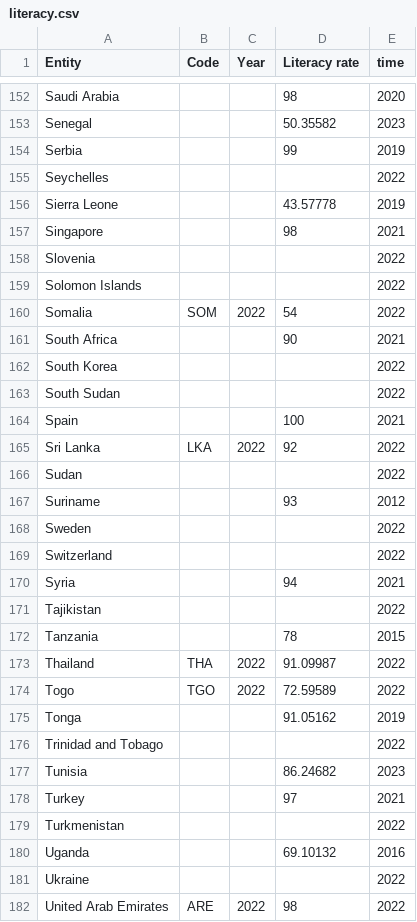
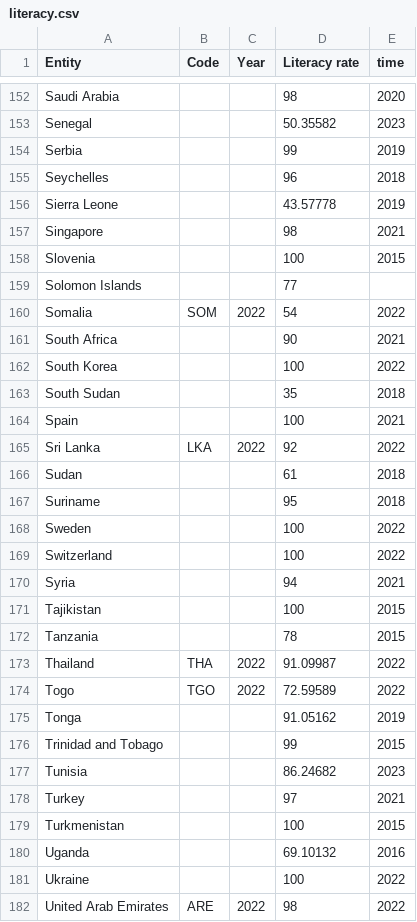
Before and after one commit to UnPolloLoco/best-country-ever, a CSV file: data/literacy.csv, drawn as a sheet; only a part is shown, gaps mark what is left out; the diff covers the shown part only.

Commit message:
More literacy datapoints

```diff
--- a/data/literacy.csv
+++ b/data/literacy.csv
@@ -154,19 +154,19 @@ Senegal,,,50.35582,2023
 Serbia,,,99,2019
-Seychelles,,,,2022
+Seychelles,,,96,2018
 Sierra Leone,,,43.57778,2019
 Singapore,,,98,2021
-Slovenia,,,,2022
-Solomon Islands,,,,2022
+Slovenia,,,100,2015
+Solomon Islands,,,77,
 Somalia,SOM,2022,54,2022
 South Africa,,,90,2021
-South Korea,,,,2022
-South Sudan,,,,2022
+South Korea,,,100,2022
+South Sudan,,,35,2018
 Spain,,,100,2021
 Sri Lanka,LKA,2022,92,2022
-Sudan,,,,2022
-Suriname,,,93,2012
-Sweden,,,,2022
-Switzerland,,,,2022
+Sudan,,,61,2018
+Suriname,,,95,2018
+Sweden,,,100,2022
+Switzerland,,,100,2022
 Syria,,,94,2021
-Tajikistan,,,,2022
+Tajikistan,,,100,2015
 Tanzania,,,78,2015
@@ -175,8 +175,8 @@ Togo,TGO,2022,72.59589,2022
 Tonga,,,91.05162,2019
-Trinidad and Tobago,,,,2022
+Trinidad and Tobago,,,99,2015
 Tunisia,,,86.24682,2023
 Turkey,,,97,2021
-Turkmenistan,,,,2022
+Turkmenistan,,,100,2015
 Uganda,,,69.10132,2016
-Ukraine,,,,2022
+Ukraine,,,100,2022
 United Arab Emirates,ARE,2022,98,2022
```
Also changed, not shown: 94 edited cells elsewhere in this file, outputs/allData.csv, outputs/final.csv, 3 other files.
